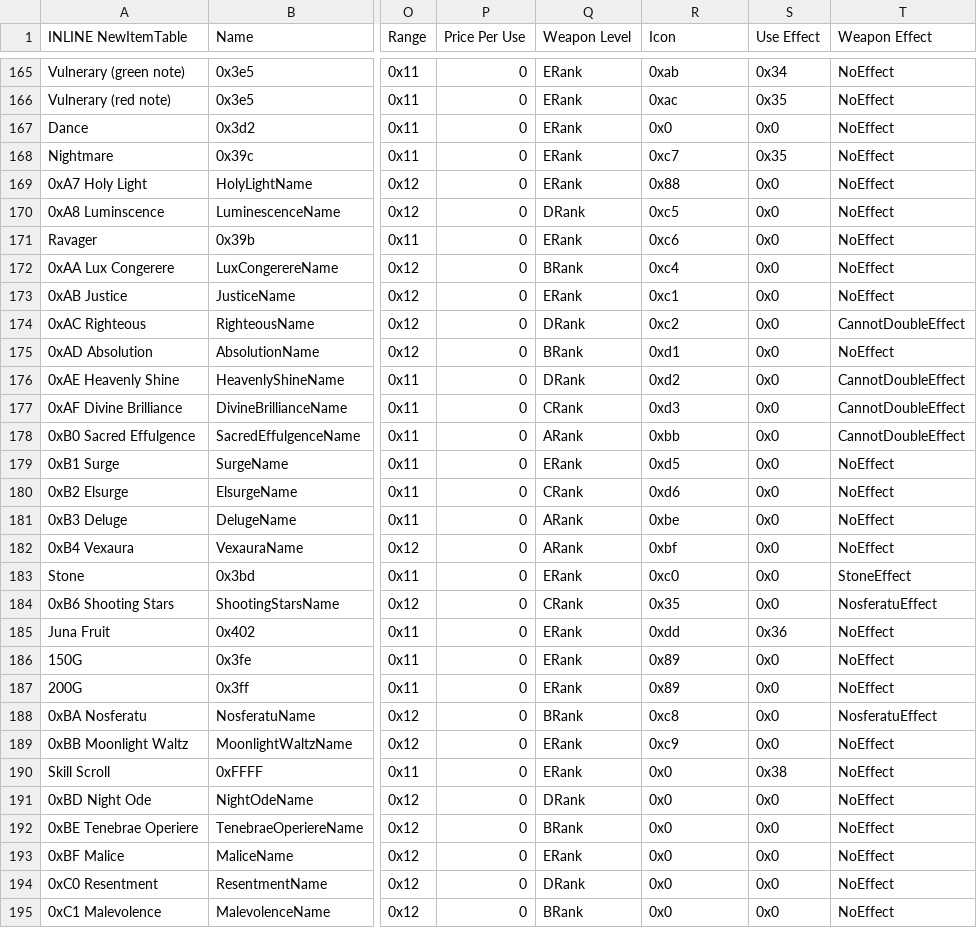
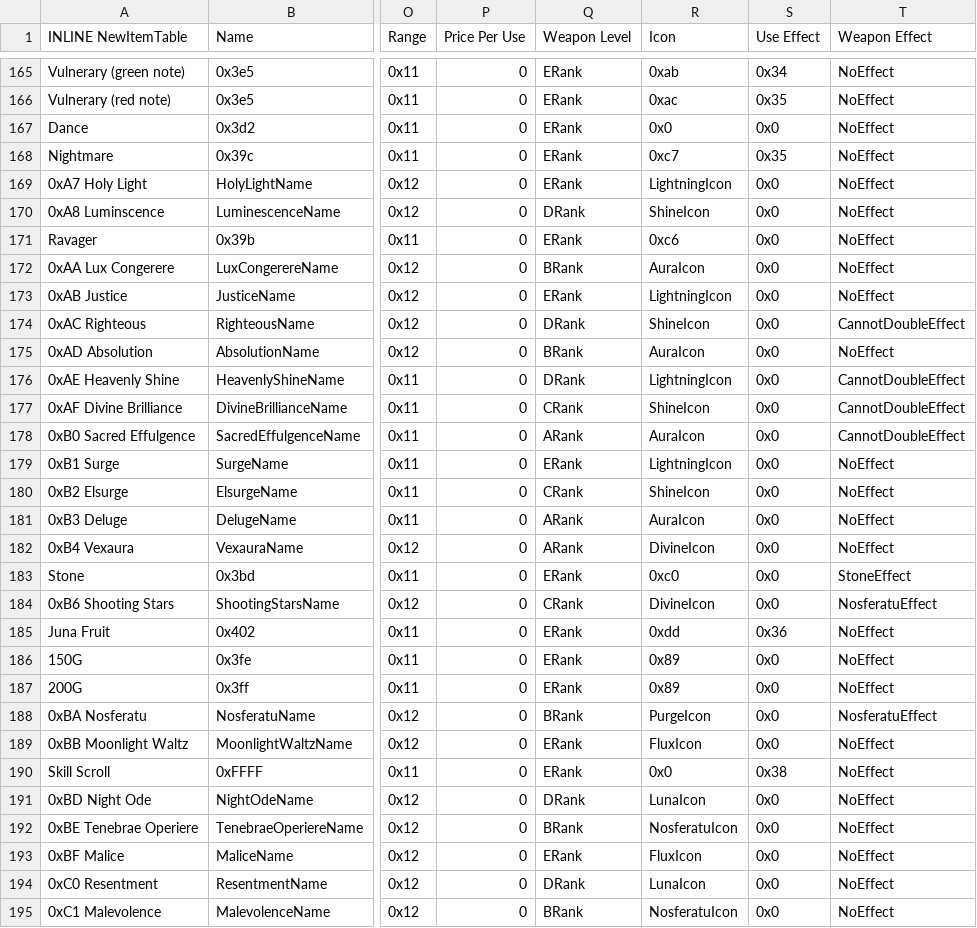
Before and after one commit to GigaExcalibur/Devotia, a CSV file: Tables/NightmareModules/Items/ItemTable.csv, drawn as a sheet; only a part is shown, gaps mark what is left out; the diff covers the shown part only; the diff names each change by its address in the sheet, - before the commit and + after, or states it on an @@ line.

Commit message:
Item icon definitions (killing myself)

```diff
--- a/Tables/NightmareModules/Items/ItemTable.csv
+++ b/Tables/NightmareModules/Items/ItemTable.csv
-R169 (Icon): 0x88
+R169 (Icon): LightningIcon
-R170 (Icon): 0xc5
+R170 (Icon): ShineIcon
-R172 (Icon): 0xc4
+R172 (Icon): AuraIcon
-R173 (Icon): 0xc1
+R173 (Icon): LightningIcon
-R174 (Icon): 0xc2
+R174 (Icon): ShineIcon
-R175 (Icon): 0xd1
+R175 (Icon): AuraIcon
-R176 (Icon): 0xd2
+R176 (Icon): LightningIcon
-R177 (Icon): 0xd3
+R177 (Icon): ShineIcon
-R178 (Icon): 0xbb
+R178 (Icon): AuraIcon
-R179 (Icon): 0xd5
+R179 (Icon): LightningIcon
-R180 (Icon): 0xd6
+R180 (Icon): ShineIcon
-R181 (Icon): 0xbe
+R181 (Icon): AuraIcon
-R182 (Icon): 0xbf
+R182 (Icon): DivineIcon
-R184 (Icon): 0x35
+R184 (Icon): DivineIcon
-R188 (Icon): 0xc8
+R188 (Icon): PurgeIcon
-R189 (Icon): 0xc9
+R189 (Icon): FluxIcon
-R191 (Icon): 0x0
+R191 (Icon): LunaIcon
-R192 (Icon): 0x0
+R192 (Icon): NosferatuIcon
-R193 (Icon): 0x0
+R193 (Icon): FluxIcon
-R194 (Icon): 0x0
+R194 (Icon): LunaIcon
-R195 (Icon): 0x0
+R195 (Icon): NosferatuIcon
```
Also changed, not shown: 88 edited cells elsewhere in this file, 2 other files.
